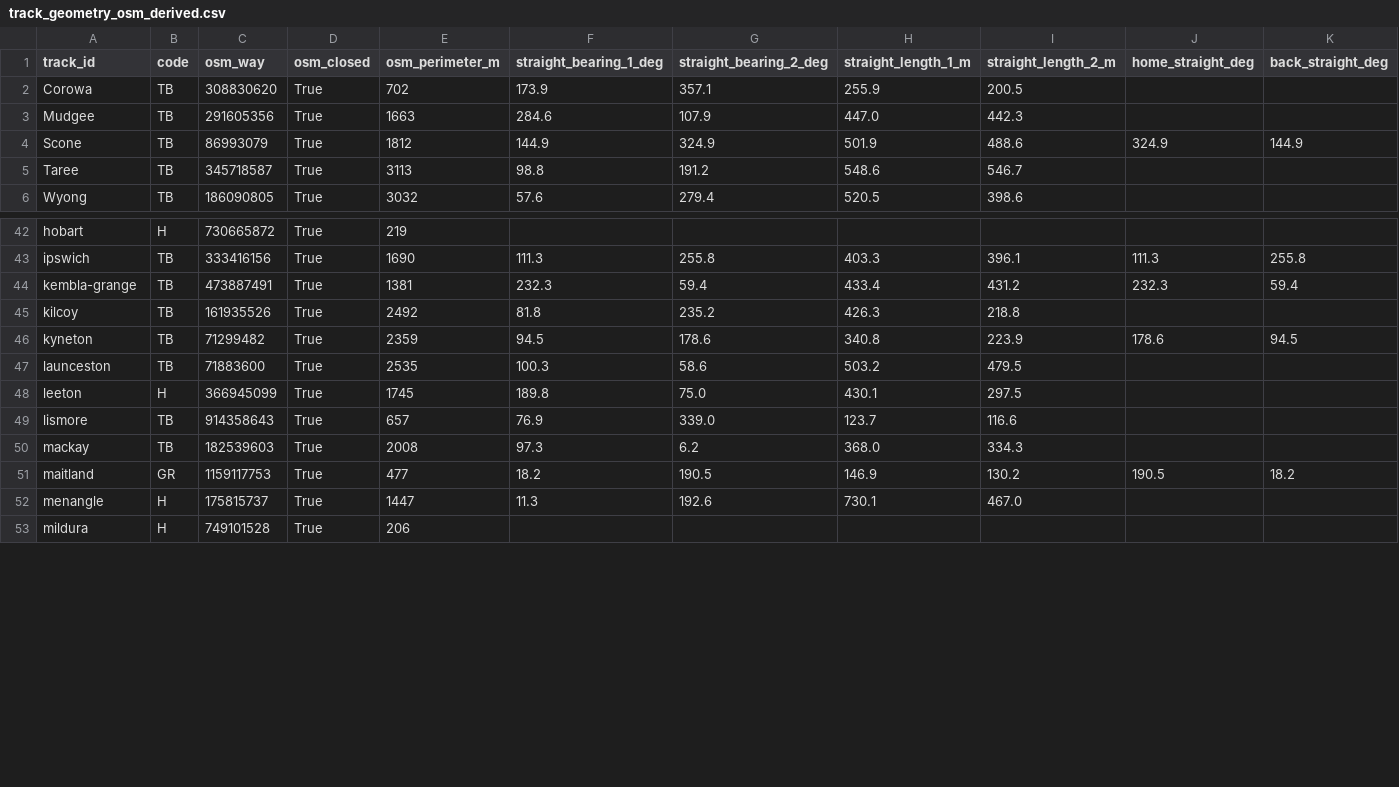
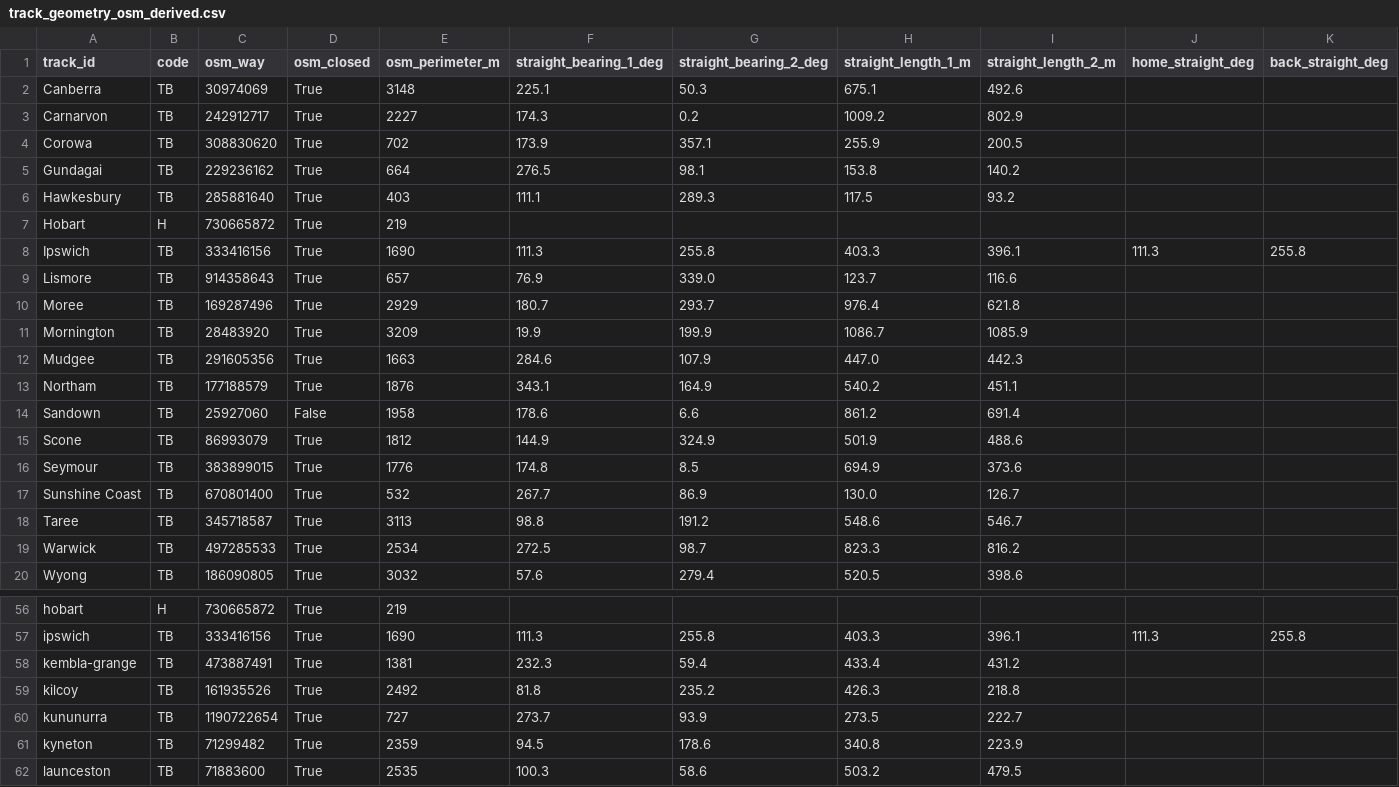
Before and after one commit to brucem1967/au-racing-open-data, a CSV file: datasets/track_geometry/track_geometry_osm_derived.csv, drawn as a sheet; only a part is shown, gaps mark what is left out; the shorter side is filled out with more unchanged rows; the diff covers the shown part only.

```diff
--- a/datasets/track_geometry/track_geometry_osm_derived.csv
+++ b/datasets/track_geometry/track_geometry_osm_derived.csv
@@ -1,6 +1,20 @@
 track_id,code,osm_way,osm_closed,osm_perimeter_m,straight_bearing_1_deg,straight_bearing_2_deg,straight_length_1_m,straight_length_2_m,home_straight_deg,back_straight_deg
+Canberra,TB,30974069,True,3148,225.1,50.3,675.1,492.6,,
+Carnarvon,TB,242912717,True,2227,174.3,0.2,1009.2,802.9,,
 Corowa,TB,308830620,True,702,173.9,357.1,255.9,200.5,,
+Gundagai,TB,229236162,True,664,276.5,98.1,153.8,140.2,,
+Hawkesbury,TB,285881640,True,403,111.1,289.3,117.5,93.2,,
+Hobart,H,730665872,True,219,,,,,,
+Ipswich,TB,333416156,True,1690,111.3,255.8,403.3,396.1,111.3,255.8
+Lismore,TB,914358643,True,657,76.9,339.0,123.7,116.6,,
+Moree,TB,169287496,True,2929,180.7,293.7,976.4,621.8,,
+Mornington,TB,28483920,True,3209,19.9,199.9,1086.7,1085.9,,
 Mudgee,TB,291605356,True,1663,284.6,107.9,447.0,442.3,,
-Scone,TB,86993079,True,1812,144.9,324.9,501.9,488.6,324.9,144.9
+Northam,TB,177188579,True,1876,343.1,164.9,540.2,451.1,,
+Sandown,TB,25927060,False,1958,178.6,6.6,861.2,691.4,,
+Scone,TB,86993079,True,1812,144.9,324.9,501.9,488.6,,
+Seymour,TB,383899015,True,1776,174.8,8.5,694.9,373.6,,
+Sunshine Coast,TB,670801400,True,532,267.7,86.9,130.0,126.7,,
 Taree,TB,345718587,True,3113,98.8,191.2,548.6,546.7,,
+Warwick,TB,497285533,True,2534,272.5,98.7,823.3,816.2,,
 Wyong,TB,186090805,True,3032,57.6,279.4,520.5,398.6,,
@@ -43,5 +57,6 @@ hobart,H,730665872,True,219,,,,,,
 ipswich,TB,333416156,True,1690,111.3,255.8,403.3,396.1,111.3,255.8
-kembla-grange,TB,473887491,True,1381,232.3,59.4,433.4,431.2,232.3,59.4
+kembla-grange,TB,473887491,True,1381,232.3,59.4,433.4,431.2,,
 kilcoy,TB,161935526,True,2492,81.8,235.2,426.3,218.8,,
-kyneton,TB,71299482,True,2359,94.5,178.6,340.8,223.9,178.6,94.5
+kununurra,TB,1190722654,True,727,273.7,93.9,273.5,222.7,,
+kyneton,TB,71299482,True,2359,94.5,178.6,340.8,223.9,,
 launceston,TB,71883600,True,2535,100.3,58.6,503.2,479.5,,
```
Also changed, not shown: 2 added rows and 8 edited cells elsewhere in this file, datasets/track_geometry/track_geometry.csv, 15 other files.
